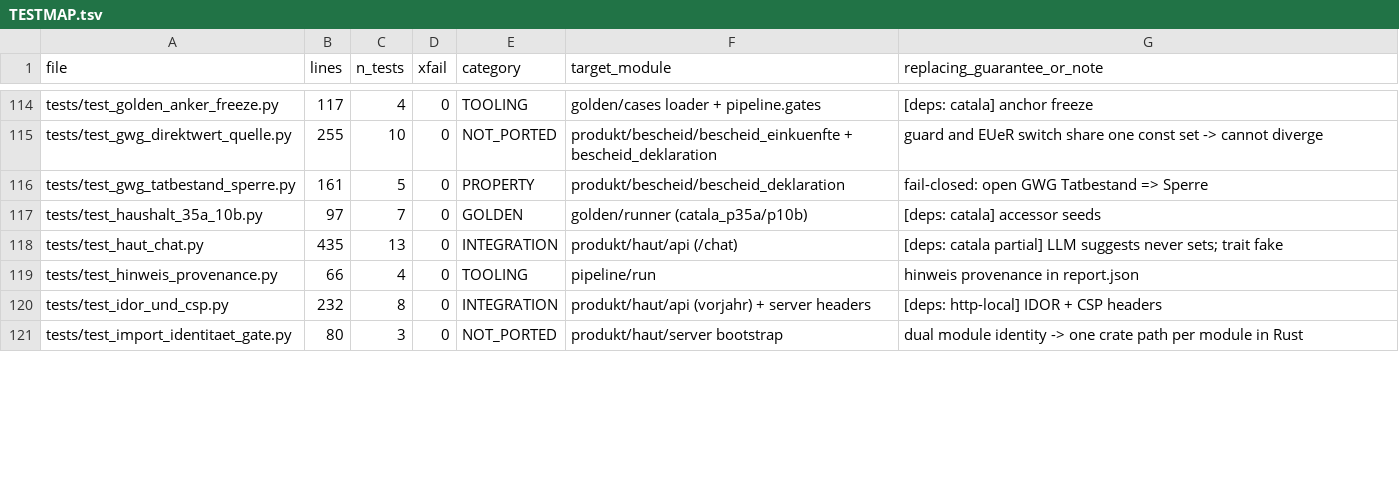
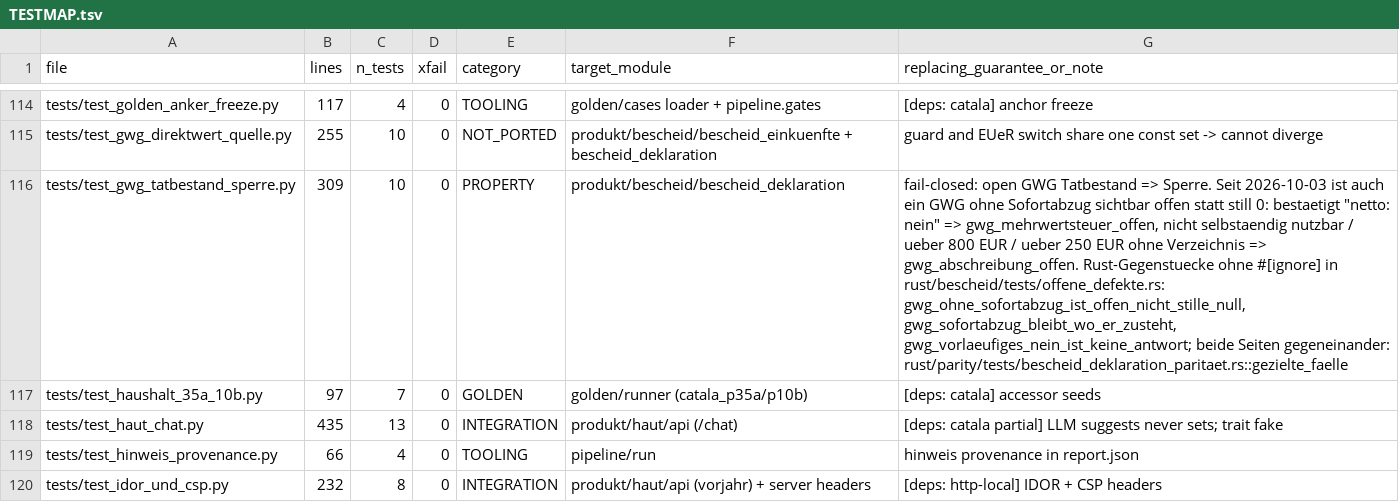
Before and after one commit to juliuswiener/taxgraph, a TSV file: rust/TESTMAP.tsv, drawn as a sheet; only a part is shown, gaps mark what is left out; the shorter side is filled out with more unchanged rows; the diff covers the shown part only; the diff names each change by its address in the sheet, - before the commit and + after, or states it on an @@ line.

Commit message:
fix(deklaration,gwg): ein GWG ohne Sofortabzug ist sichtbar offen statt still 0 (Rust, Gegenstueck zu abf91b08)
Sperrgrund::GwgAbschreibungOffen und GwgMehrwertsteuerOffen (56 statt 54 Gruende, Klartext byte-gleich zum Python-Text,
Fixture neu aus tools/parity/dump_sperrgruende.py). sperre/gesamt.rs::gwg: gleiche Reihenfolge je Instanz wie
_an_gesamt_sperrgrund (nicht nutzbar -> netto nein -> ueber 800 EUR -> unbeantwortet -> Verzeichnis ueber 250 EUR);
nur ein BESTAETIGTES nein urteilt. gwg_abzug (Rechnung) unveraendert.

Tests: drei hermetische Tests in rust/bescheid/tests/offene_defekte.rs (offen mit Grund, Sofortabzug bleibt an den
Grenzen und bei Betrag 0, Kontrolle 790 EUR ja == Referenz, vorlaeufiges nein), 13 neue Faelle in
rust/parity/tests/bescheid_deklaration_paritaet.rs::gezielte_faelle (Python und Rust treffen je den erwarteten Grund).
Mutation R1-R6 rot, cp -p + touch + sha OK. TESTMAP: vier geaenderte Dateien nachgezaehlt.

```diff
--- a/rust/TESTMAP.tsv
+++ b/rust/TESTMAP.tsv
-B116 (lines): 161
+B116 (lines): 309
-C116 (n_tests): 5
+C116 (n_tests): 10
-G116 (replacing_guarantee_or_note): …Tatbestand => Sperre
+G116 (replacing_guarantee_or_note): …Tatbestand => Sperre. Seit 2026-10-03 ist auch ein GWG ohne Sofortabzug sichtbar offen statt still 0: bestaetigt "netto: nein" => gwg_mehrwertsteuer_offen, nicht selbstaendig nutzbar / ueber 800 EUR / ueber 250 EUR ohne Verzeichnis => gwg_abschreibung_offen. Rust-Gegenstuecke ohne #[ignore] in rust/bescheid/tests/offene_defekte.rs: gwg_ohne_sofortabzug_ist_offen_nicht_stille_null, gwg_sofortabzug_bleibt_wo_er_zusteht, gwg_vorlaeufiges_nein_ist_keine_antwort; beide Seiten gegeneinander: rust/parity/tests/bescheid_deklaration_paritaet.rs::gezielte_faelle
```
Also changed, not shown: 6 edited cells elsewhere in this file, 5 other files.
